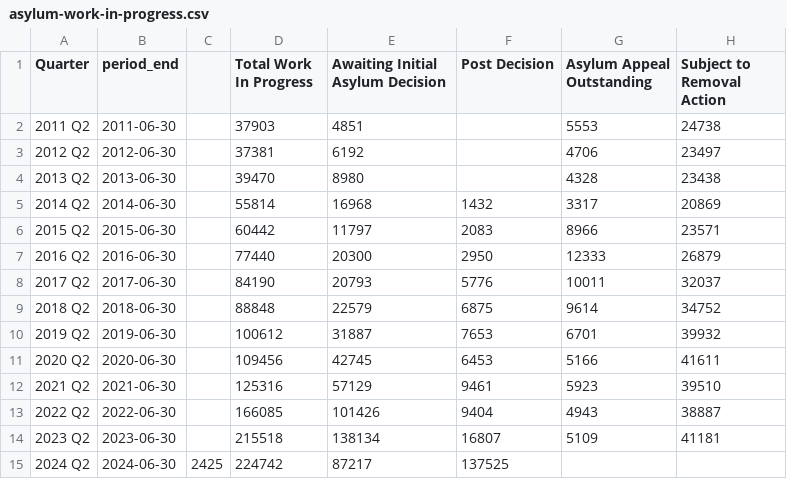
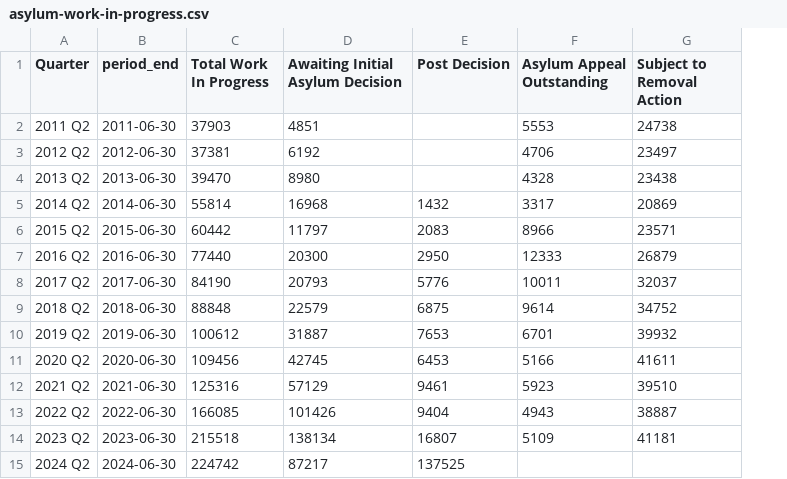
Before and after one commit to aloysius109/uk-asylum, a CSV file: data/raw/asylum-work-in-progress.csv, drawn as a sheet; only a part is shown; the diff names each change by its address in the sheet, - before the commit and + after, or states it on an @@ line.

```diff
--- a/data/raw/asylum-work-in-progress.csv
+++ b/data/raw/asylum-work-in-progress.csv
-column C, row 15: 2425
```
Also changed, not shown: 11 other files.
